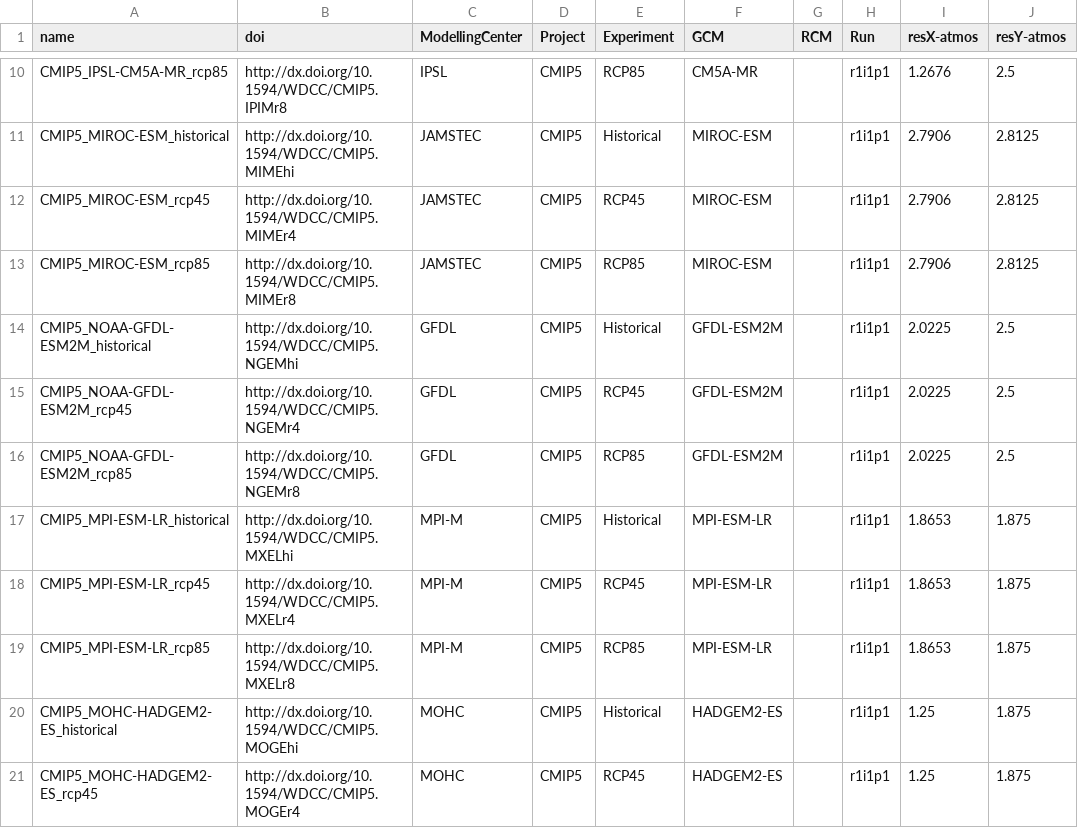
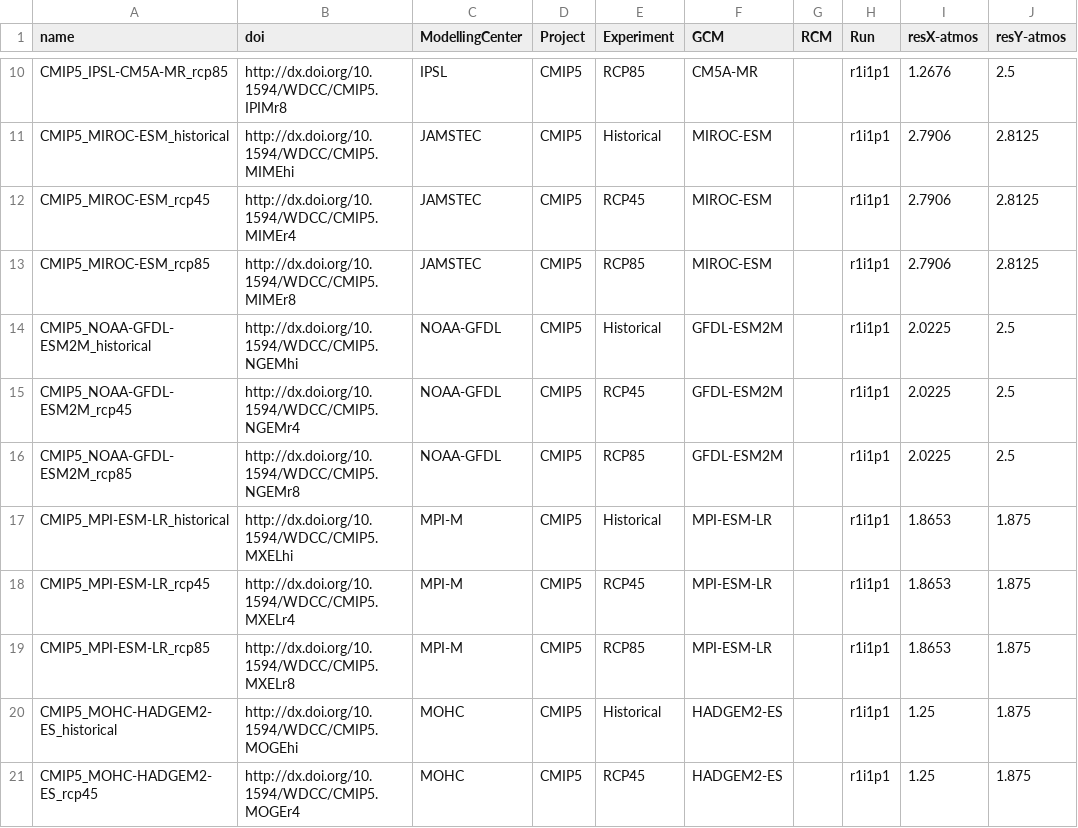
Before and after one commit to metaclip/metaclipR-atlas, a CSV file: inst/gcm_table.csv, drawn as a sheet; only a part is shown, gaps mark what is left out; the diff names each change by its address in the sheet, - before the commit and + after, or states it on an @@ line.

Commit message:
Correct modelling center acronym

```diff
--- a/inst/gcm_table.csv
+++ b/inst/gcm_table.csv
-C14:C16 (ModellingCenter): GFDL
+C14:C16 (ModellingCenter): NOAA-GFDL
```
